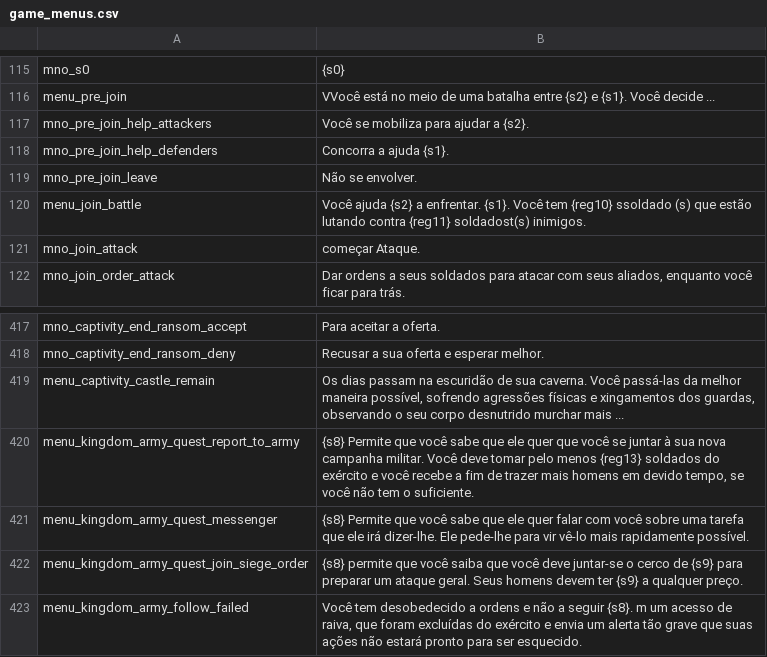
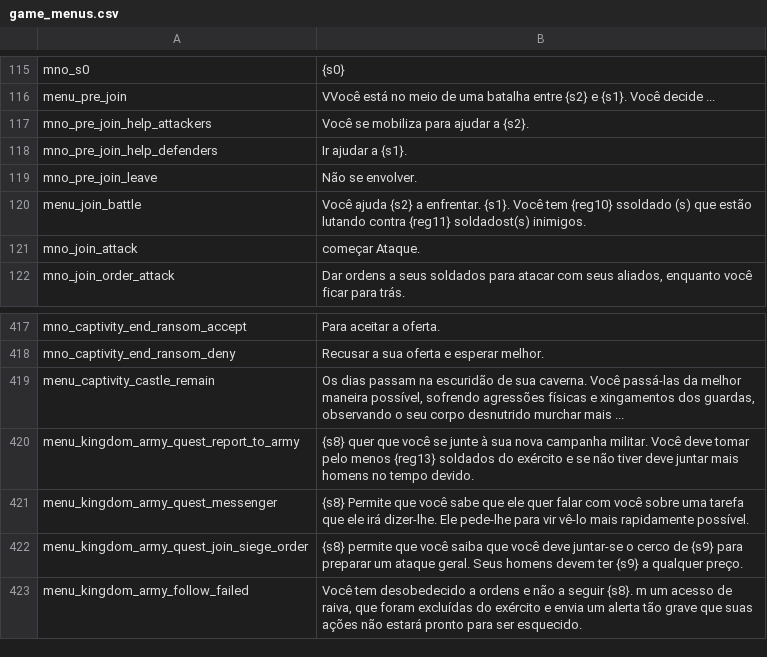
Before and after one commit to gilberto-009199/Mount-and-blade-warband-tradu-o, a CSV file: Modules/Native/languages/es/game_menus.csv (was Modules/Native/Languages/es/game_menus.csv), drawn as a sheet; only a part is shown, gaps mark what is left out.

```diff
--- a/Modules/Native/Languages/es/game_menus.csv
+++ b/Modules/Native/languages/es/game_menus.csv
@@ -117,3 +117,3 @@ menu_pre_join|VVocê está no meio de uma batalha entre {s2} e {s1}. Você decid
 mno_pre_join_help_attackers|Você se mobiliza para ajudar a {s2}.
-mno_pre_join_help_defenders|Concorra a ajuda {s1}.
+mno_pre_join_help_defenders|Ir ajudar a {s1}.
 mno_pre_join_leave|Não se envolver.
@@ -419,3 +419,3 @@ mno_captivity_end_ransom_deny|Recusar a sua oferta e esperar melhor.
 menu_captivity_castle_remain|Os dias passam na escuridão de sua caverna. Você passá-las da melhor maneira possível, sofrendo agressões físicas e xingamentos dos guardas, observando o seu corpo desnutrido murchar mais ...
-menu_kingdom_army_quest_report_to_army|{s8} Permite que você sabe que ele quer que você se juntar à sua nova campanha militar. Você deve tomar pelo menos {reg13} soldados do exército e você recebe a fim de trazer mais homens em devido tempo, se você não tem o suficiente.
+menu_kingdom_army_quest_report_to_army|{s8} quer que você se junte à sua nova campanha militar. Você deve tomar pelo menos {reg13} soldados do exército e se não tiver deve juntar mais homens no tempo devido.
 menu_kingdom_army_quest_messenger|{s8} Permite que você sabe que ele quer falar com você sobre uma tarefa que ele irá dizer-lhe. Ele pede-lhe para vir vê-lo mais rapidamente possível.
```
Also changed, not shown: Modules/Native/languages/es/dialogs.csv, Modules/Native/languages/es/game_strings.csv, 21 other files.
